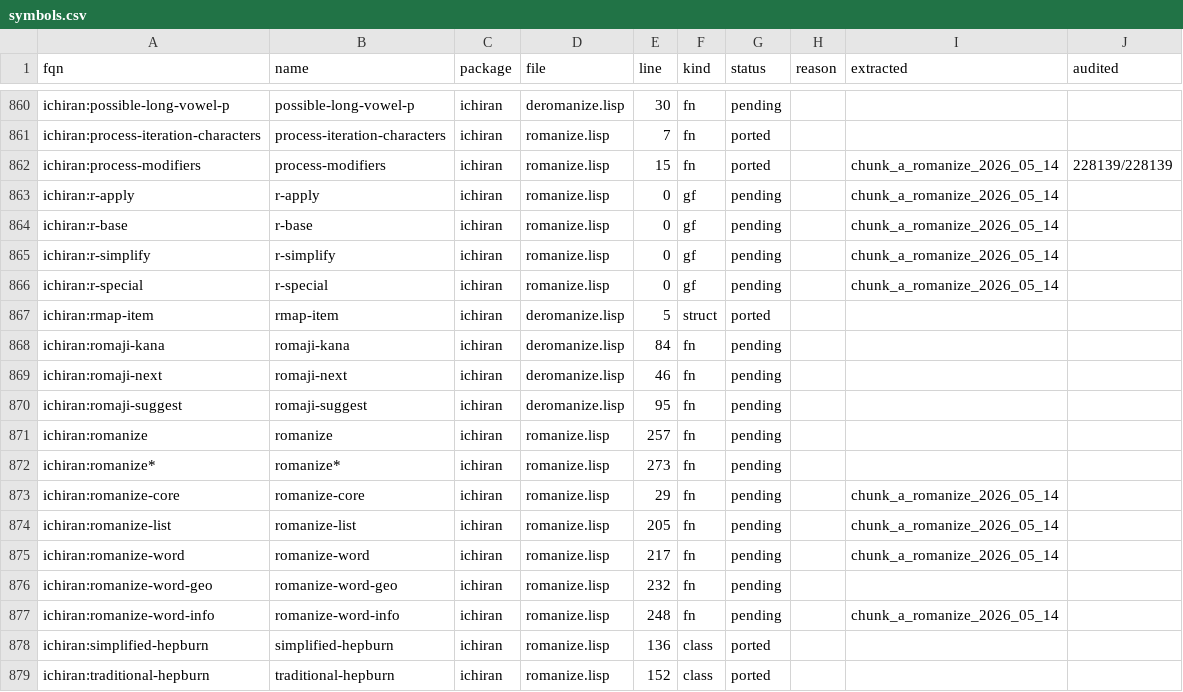
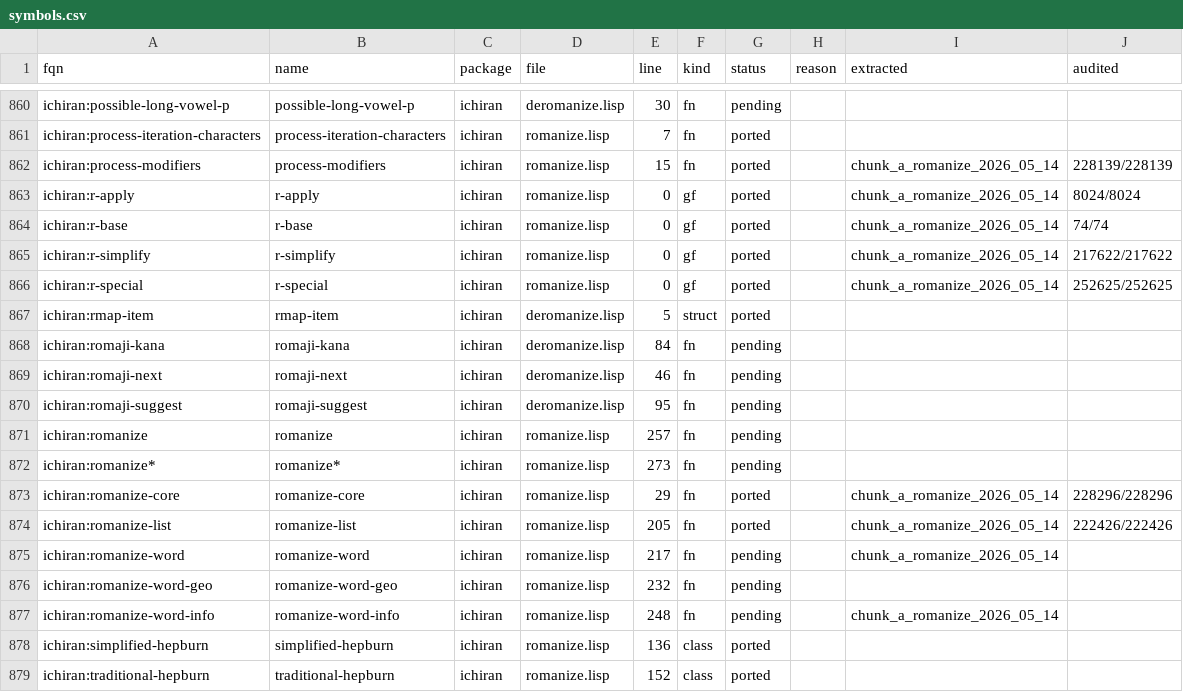
Before and after one commit to davidrideout/kaniran, a CSV file: reverse/scripts/symbols.csv, drawn as a sheet; only a part is shown, gaps mark what is left out.

Commit message:
Port romanize core: r-base/r-apply/r-simplify/r-special + romanize-core/list (waves 531-540)
Transliterates the romanize.lisp dispatch core. Adds RomanizationMethod
(borrowed family-dispatch enum) + kana-table reader to generic_romanization_class;
r-simplify method bodies live on the subclass structs (call-next via struct
nesting). modified-hepburn (wave 778) is pending — exhaustive matches force its
future variant. romanize-list's &key method becomes a positional arg.

All six audited 100% against chunk_a_romanize_2026_05_14 (709,065 rows, 0 fail):
r-base 74, r-apply 8024, r-simplify 217622, r-special 252625,
romanize-core 228296, romanize-list 222426. Adds the six audit runners and a
with_captured_method helper. Unit tests are REPL-backed (.103).

```diff
--- a/reverse/scripts/symbols.csv
+++ b/reverse/scripts/symbols.csv
@@ -862,6 +862,6 @@ ichiran:process-iteration-characters,process-iteration-characters,ichiran,romani
 ichiran:process-modifiers,process-modifiers,ichiran,romanize.lisp,15,fn,ported,,chunk_a_romanize_2026_05_14,228139/228139
-ichiran:r-apply,r-apply,ichiran,romanize.lisp,0,gf,pending,,chunk_a_romanize_2026_05_14,
-ichiran:r-base,r-base,ichiran,romanize.lisp,0,gf,pending,,chunk_a_romanize_2026_05_14,
-ichiran:r-simplify,r-simplify,ichiran,romanize.lisp,0,gf,pending,,chunk_a_romanize_2026_05_14,
-ichiran:r-special,r-special,ichiran,romanize.lisp,0,gf,pending,,chunk_a_romanize_2026_05_14,
+ichiran:r-apply,r-apply,ichiran,romanize.lisp,0,gf,ported,,chunk_a_romanize_2026_05_14,8024/8024
+ichiran:r-base,r-base,ichiran,romanize.lisp,0,gf,ported,,chunk_a_romanize_2026_05_14,74/74
+ichiran:r-simplify,r-simplify,ichiran,romanize.lisp,0,gf,ported,,chunk_a_romanize_2026_05_14,217622/217622
+ichiran:r-special,r-special,ichiran,romanize.lisp,0,gf,ported,,chunk_a_romanize_2026_05_14,252625/252625
 ichiran:rmap-item,rmap-item,ichiran,deromanize.lisp,5,struct,ported,,,
@@ -872,4 +872,4 @@ ichiran:romanize,romanize,ichiran,romanize.lisp,257,fn,pending,,,
 ichiran:romanize*,romanize*,ichiran,romanize.lisp,273,fn,pending,,,
-ichiran:romanize-core,romanize-core,ichiran,romanize.lisp,29,fn,pending,,chunk_a_romanize_2026_05_14,
-ichiran:romanize-list,romanize-list,ichiran,romanize.lisp,205,fn,pending,,chunk_a_romanize_2026_05_14,
+ichiran:romanize-core,romanize-core,ichiran,romanize.lisp,29,fn,ported,,chunk_a_romanize_2026_05_14,228296/228296
+ichiran:romanize-list,romanize-list,ichiran,romanize.lisp,205,fn,ported,,chunk_a_romanize_2026_05_14,222426/222426
 ichiran:romanize-word,romanize-word,ichiran,romanize.lisp,217,fn,pending,,chunk_a_romanize_2026_05_14,
```
Also changed, not shown: 22 other files.
